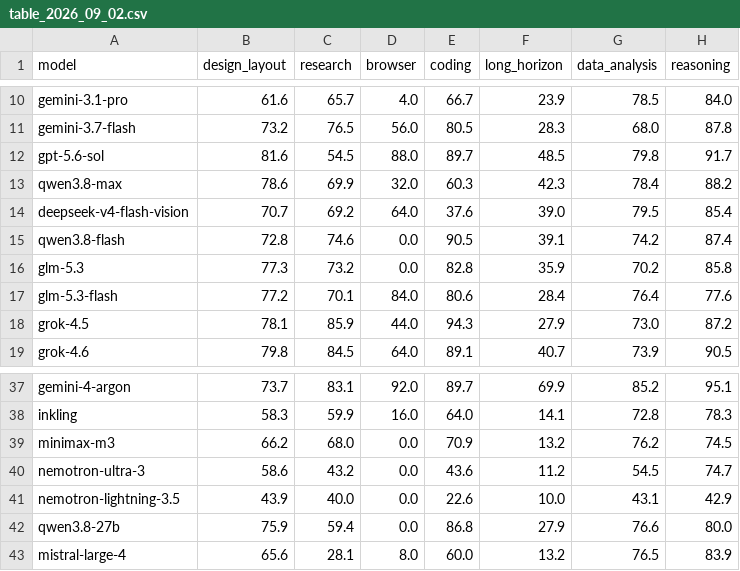
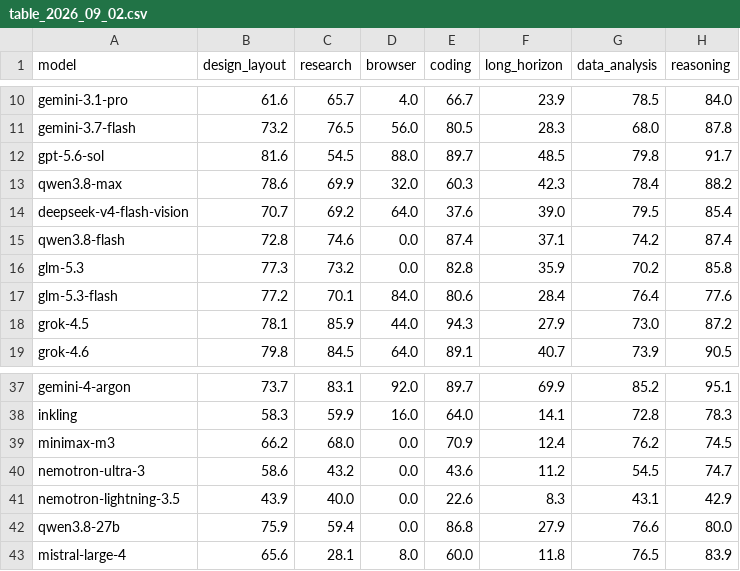
Before and after one commit to LiveBench/new-livebench, a CSV file: v2/table_2026_09_02.csv, drawn as a sheet; only a part is shown, gaps mark what is left out.

```diff
--- a/v2/table_2026_09_02.csv
+++ b/v2/table_2026_09_02.csv
@@ -14,3 +14,3 @@ qwen3.8-max,78.6,69.9,32.0,60.3,42.3,78.4,88.2
 deepseek-v4-flash-vision,70.7,69.2,64.0,37.6,39.0,79.5,85.4
-qwen3.8-flash,72.8,74.6,0.0,90.5,39.1,74.2,87.4
+qwen3.8-flash,72.8,74.6,0.0,87.4,37.1,74.2,87.4
 glm-5.3,77.3,73.2,0.0,82.8,35.9,70.2,85.8
@@ -38,6 +38,6 @@ gemini-4-argon,73.7,83.1,92.0,89.7,69.9,85.2,95.1
 inkling,58.3,59.9,16.0,64.0,14.1,72.8,78.3
-minimax-m3,66.2,68.0,0.0,70.9,13.2,76.2,74.5
+minimax-m3,66.2,68.0,0.0,70.9,12.4,76.2,74.5
 nemotron-ultra-3,58.6,43.2,0.0,43.6,11.2,54.5,74.7
-nemotron-lightning-3.5,43.9,40.0,0.0,22.6,10.0,43.1,42.9
+nemotron-lightning-3.5,43.9,40.0,0.0,22.6,8.3,43.1,42.9
 qwen3.8-27b,75.9,59.4,0.0,86.8,27.9,76.6,80.0
-mistral-large-4,65.6,28.1,8.0,60.0,13.2,76.5,83.9
+mistral-large-4,65.6,28.1,8.0,60.0,11.8,76.5,83.9
```
Also changed, not shown: 8 other files.
